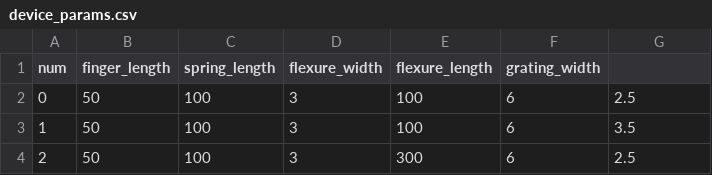
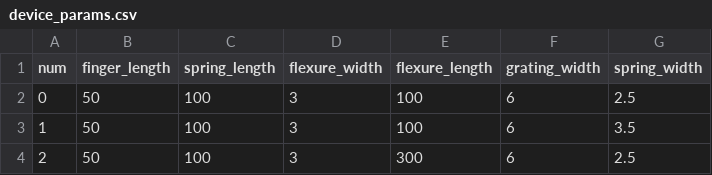
Before and after one commit to knosmos/grate-gatsby, a CSV file: output/device_params.csv, drawn as a sheet; only a part is shown.

```diff
--- a/output/device_params.csv
+++ b/output/device_params.csv
@@ -1,2 +1,2 @@
-num, finger_length, spring_length, flexure_width, flexure_length, grating_width
+num, finger_length, spring_length, flexure_width, flexure_length, grating_width, spring_width
 0, 50, 100, 3, 100, 6, 2.5
```
Also changed, not shown: 12 other files.
